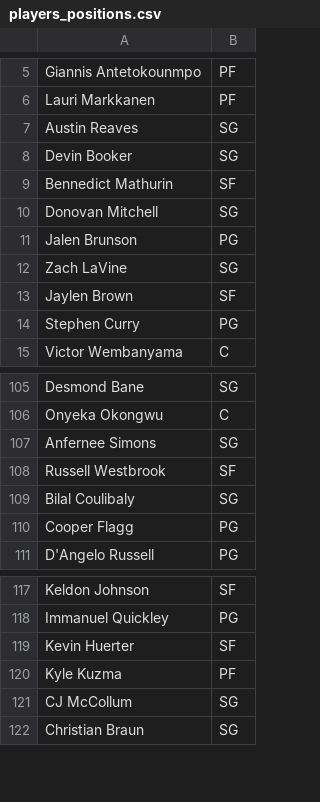
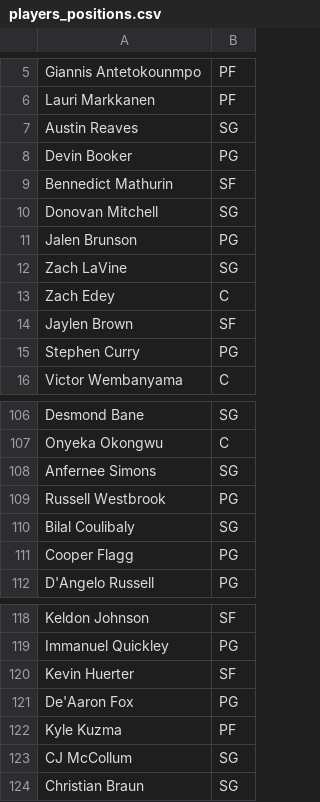
Before and after one commit to mithun-s14/prop_model, a CSV file: players_positions.csv, drawn as a sheet; only a part is shown, gaps mark what is left out.

Commit message:
1. Modified model.py to allow user to send spread and total of game alongside the player's name. 2. Adjusted + added missing players positions

```diff
--- a/players_positions.csv
+++ b/players_positions.csv
@@ -7,3 +7,3 @@ Lauri Markkanen,PF
 Austin Reaves,SG
-Devin Booker,SG
+Devin Booker,PG
 Bennedict Mathurin,SF
@@ -12,2 +12,3 @@ Jalen Brunson,PG
 Zach LaVine,SG
+Zach Edey,C
 Jaylen Brown,SF
@@ -107,3 +108,3 @@ Onyeka Okongwu,C
 Anfernee Simons,SG
-Russell Westbrook,SF
+Russell Westbrook,PG
 Bilal Coulibaly,SG
@@ -119,2 +120,3 @@ Immanuel Quickley,PG
 Kevin Huerter,SF
+De'Aaron Fox, PG
 Kyle Kuzma,PF
```
Also changed, not shown: 1 other file.
